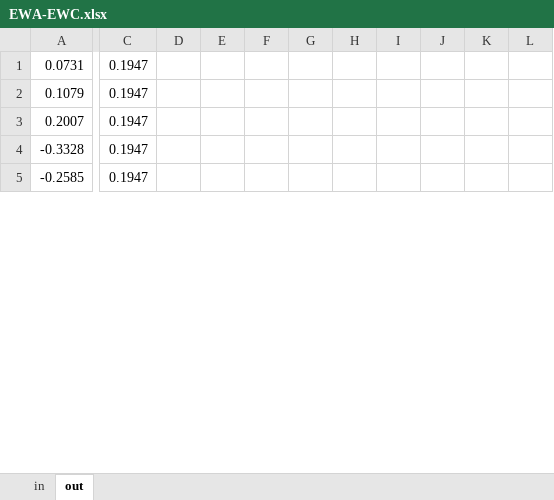
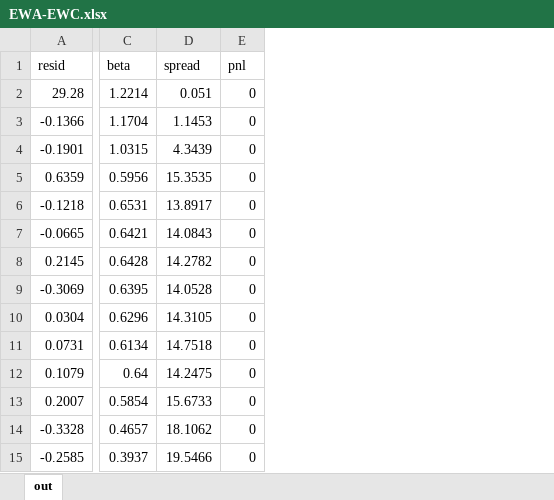
Before and after one commit to wwang00/cs378h-concurrency, an Excel workbook: pfinal/data/EWA-EWC.xlsx, sheet out, drawn as a sheet; only a part is shown, gaps mark what is left out; values as stored, in another font and other column widths than the file's, no borders; charts and pictures not drawn; removed rows and columns are numbered as before the commit, all else as after; rows hold the shown columns only; the diff covers the shown part only; the diff names each change by its address in the sheet, - before the commit and + after, or states it on an @@ line.

```diff
--- a/pfinal/data/EWA-EWC.xlsx (sheet out)
+++ b/pfinal/data/EWA-EWC.xlsx (sheet out)
-sheet tab: in
-column C, rows 1-5: all 0.1947
-column D, empty
-column E, empty
-column F, empty
-column G, empty
-column H, empty
-column I, empty
-column J, empty
-column K, empty
-column L, empty
+column C, rows 11-15: 0.6134 | 0.64 | 0.5854 | 0.4657 | 0.3937
+column D, rows 11-15: 14.7518 | 14.2475 | 15.6733 | 18.1062 | 19.5466
+column E, rows 11-15: all 0
+row 1: resid | beta | spread | pnl
+row 2: 29.28 | 1.2214 | 0.051 | 0
+row 3: -0.1366 | 1.1704 | 1.1453 | 0
+row 4: -0.1901 | 1.0315 | 4.3439 | 0
+row 5: 0.6359 | 0.5956 | 15.3535 | 0
+row 6: -0.1218 | 0.6531 | 13.8917 | 0
+row 7: -0.0665 | 0.6421 | 14.0843 | 0
+row 8: 0.2145 | 0.6428 | 14.2782 | 0
+row 9: -0.3069 | 0.6395 | 14.0528 | 0
+row 10: 0.0304 | 0.6296 | 14.3105 | 0
```
Also changed, not shown: 15 removed columns elsewhere in this sheet, charts or pictures, 4 other files.
